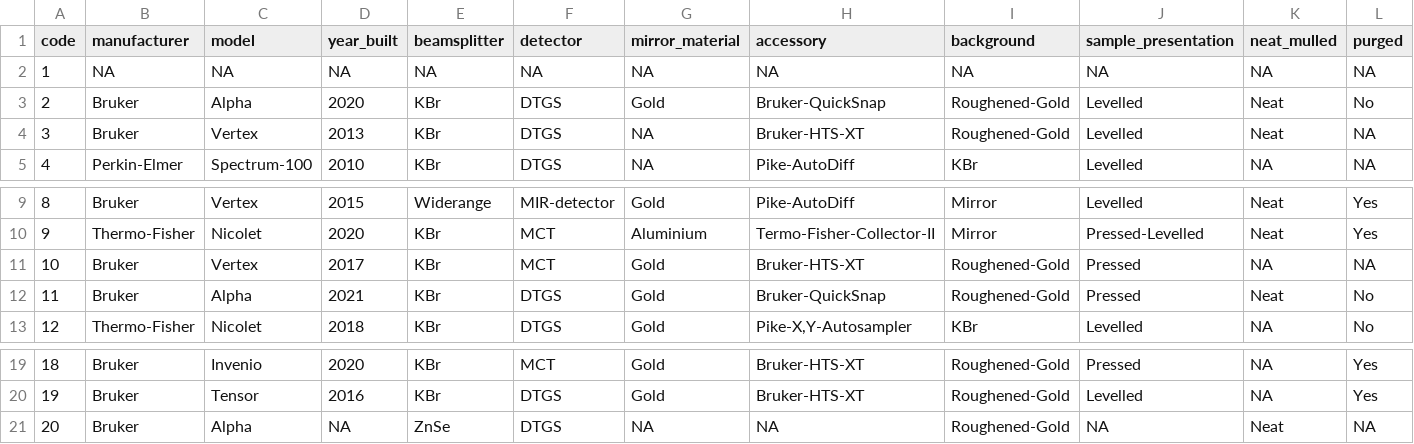
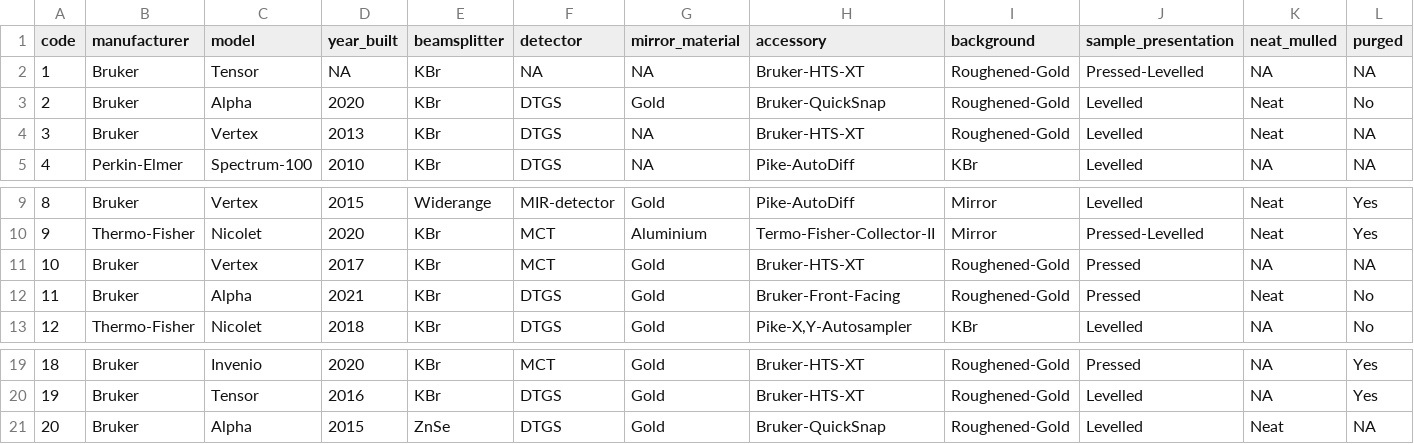
Before and after one commit to soilspectroscopy/ringtrial-stats, a CSV file: outputs/instruments_metadata_clean.csv, drawn as a sheet; only a part is shown, gaps mark what is left out.

Commit message:
new clusters and outputs

```diff
--- a/outputs/instruments_metadata_clean.csv
+++ b/outputs/instruments_metadata_clean.csv
@@ -1,3 +1,3 @@
 code,manufacturer,model,year_built,beamsplitter,detector,mirror_material,accessory,background,sample_presentation,neat_mulled,purged
-1,NA,NA,NA,NA,NA,NA,NA,NA,NA,NA,NA
+1,Bruker,Tensor,NA,KBr,NA,NA,Bruker-HTS-XT,Roughened-Gold,Pressed-Levelled,NA,NA
 2,Bruker,Alpha,2020,KBr,DTGS,Gold,Bruker-QuickSnap,Roughened-Gold,Levelled,Neat,No
@@ -11,3 +11,3 @@ code,manufacturer,model,year_built,beamsplitter,detector,mirror_material,accesso
 10,Bruker,Vertex,2017,KBr,MCT,Gold,Bruker-HTS-XT,Roughened-Gold,Pressed,NA,NA
-11,Bruker,Alpha,2021,KBr,DTGS,Gold,Bruker-QuickSnap,Roughened-Gold,Pressed,Neat,No
+11,Bruker,Alpha,2021,KBr,DTGS,Gold,Bruker-Front-Facing,Roughened-Gold,Pressed,Neat,No
 12,Thermo-Fisher,Nicolet,2018,KBr,DTGS,Gold,"Pike-X,Y-Autosampler",KBr,Levelled,NA,No
@@ -20,2 +20,2 @@ code,manufacturer,model,year_built,beamsplitter,detector,mirror_material,accesso
 19,Bruker,Tensor,2016,KBr,DTGS,Gold,Bruker-HTS-XT,Roughened-Gold,Levelled,NA,Yes
-20,Bruker,Alpha,NA,ZnSe,DTGS,NA,NA,Roughened-Gold,NA,Neat,NA
+20,Bruker,Alpha,2015,ZnSe,DTGS,Gold,Bruker-QuickSnap,Roughened-Gold,Levelled,Neat,NA
```
Also changed, not shown: outputs/proportions_clustering.csv, outputs/tab_statistical_test_cluster_ccc_all.csv, 8 other files.
